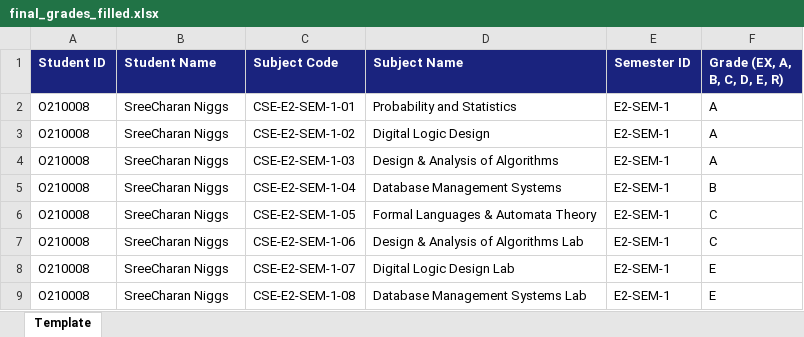
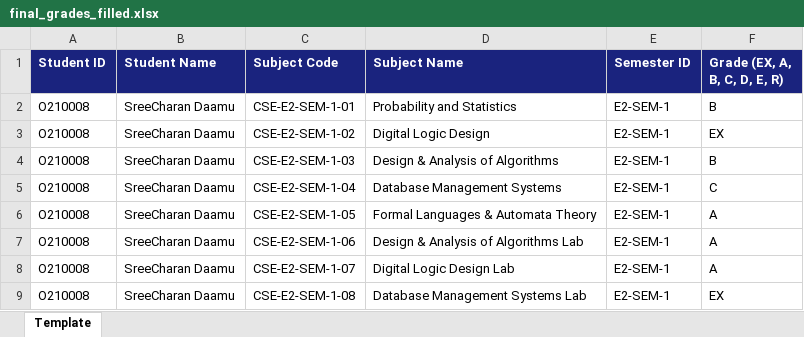
Before and after one commit to uniz-rguktong/uniz-master, an Excel workbook: final_grades_filled.xlsx, sheet Template, drawn as a sheet; values as stored, in another font and other column widths than the file's, no borders; the diff names each change by its address in the sheet, - before the commit and + after, or states it on an @@ line.

```diff
--- a/final_grades_filled.xlsx (sheet Template)
+++ b/final_grades_filled.xlsx (sheet Template)
-B2:B9 (Student Name): SreeCharan Niggs
+B2:B9 (Student Name): SreeCharan Daamu
-F2 (Grade (EX, A, B, C, D, E, R)): A
+F2 (Grade (EX, A, B, C, D, E, R)): B
-F3 (Grade (EX, A, B, C, D, E, R)): A
+F3 (Grade (EX, A, B, C, D, E, R)): EX
-F4 (Grade (EX, A, B, C, D, E, R)): A
+F4 (Grade (EX, A, B, C, D, E, R)): B
-F5 (Grade (EX, A, B, C, D, E, R)): B
+F5 (Grade (EX, A, B, C, D, E, R)): C
-F6:F7 (Grade (EX, A, B, C, D, E, R)): C
+F6:F7 (Grade (EX, A, B, C, D, E, R)): A
-F8 (Grade (EX, A, B, C, D, E, R)): E
+F8 (Grade (EX, A, B, C, D, E, R)): A
-F9 (Grade (EX, A, B, C, D, E, R)): E
+F9 (Grade (EX, A, B, C, D, E, R)): EX
```
Also changed, not shown: attendance_filled.xlsx, 1 other file.
